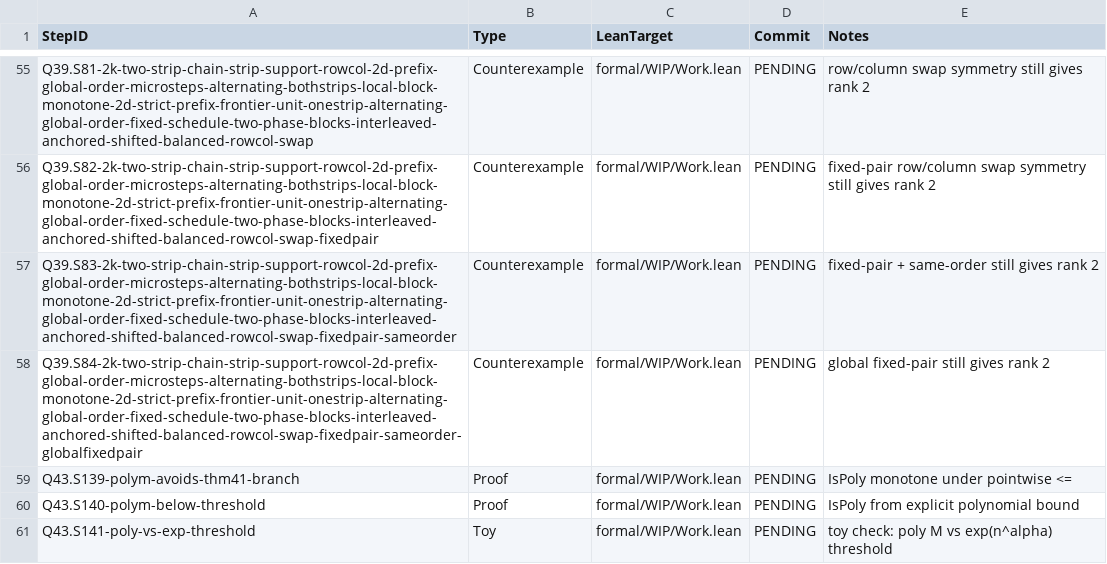
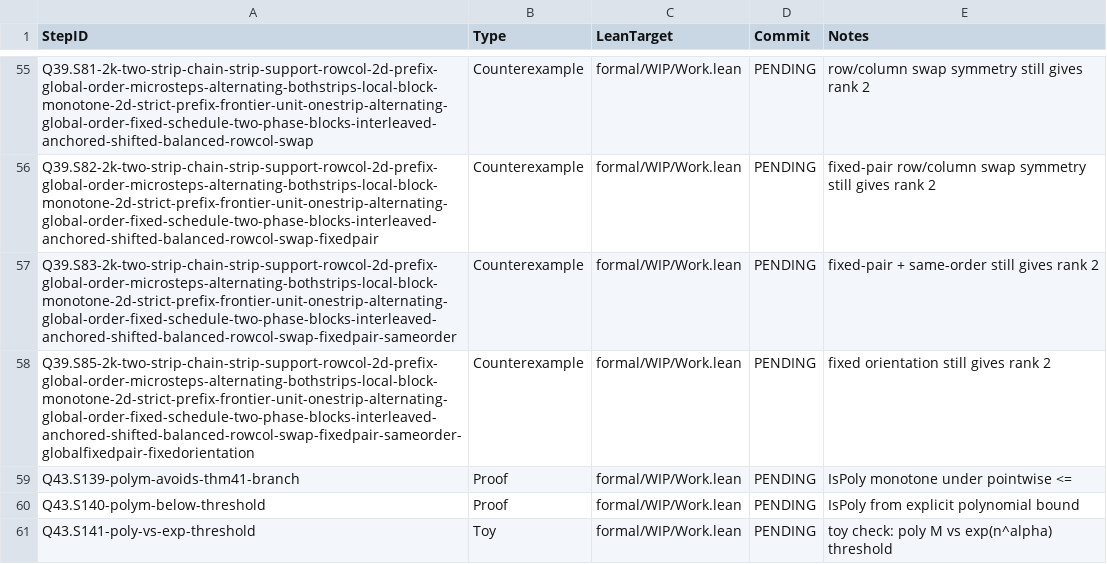
Before and after one commit to Xopoko/Experiment-26_P_vs_NP, a TSV file: docs/artifacts.tsv, drawn as a sheet; only a part is shown, gaps mark what is left out.

Commit message:
Q39.S85-2k-two-strip-chain-strip-support-rowcol-2d-prefix-global-order-microsteps-alternating-bothstrips-local-block-monotone-2d-strict-prefix-frontier-unit-onestrip-alternating-global-order-fixed-schedule-two-phase-blocks-interleaved-anchored-shifted-balanced-rowcol-swap-fixedpair-sameorder-globalfixedpair-fixedorientation: Counterexample — fixed orientation still gives rank 2

```diff
--- a/docs/artifacts.tsv
+++ b/docs/artifacts.tsv
@@ -57,3 +57,3 @@ Q39.S82-2k-two-strip-chain-strip-support-rowcol-2d-prefix-global-order-microstep
 Q39.S83-2k-two-strip-chain-strip-support-rowcol-2d-prefix-global-order-microsteps-alternating-bothstrips-local-block-monotone-2d-strict-prefix-frontier-unit-onestrip-alternating-global-order-fixed-schedule-two-phase-blocks-interleaved-anchored-shifted-balanced-rowcol-swap-fixedpair-sameorder	Counterexample	formal/WIP/Work.lean	PENDING	fixed-pair + same-order still gives rank 2
-Q39.S84-2k-two-strip-chain-strip-support-rowcol-2d-prefix-global-order-microsteps-alternating-bothstrips-local-block-monotone-2d-strict-prefix-frontier-unit-onestrip-alternating-global-order-fixed-schedule-two-phase-blocks-interleaved-anchored-shifted-balanced-rowcol-swap-fixedpair-sameorder-globalfixedpair	Counterexample	formal/WIP/Work.lean	PENDING	global fixed-pair still gives rank 2
+Q39.S85-2k-two-strip-chain-strip-support-rowcol-2d-prefix-global-order-microsteps-alternating-bothstrips-local-block-monotone-2d-strict-prefix-frontier-unit-onestrip-alternating-global-order-fixed-schedule-two-phase-blocks-interleaved-anchored-shifted-balanced-rowcol-swap-fixedpair-sameorder-globalfixedpair-fixedorientation	Counterexample	formal/WIP/Work.lean	PENDING	fixed orientation still gives rank 2
 Q43.S139-polym-avoids-thm41-branch	Proof	formal/WIP/Work.lean	PENDING	IsPoly monotone under pointwise <=
```
Also changed, not shown: 3 other files.
